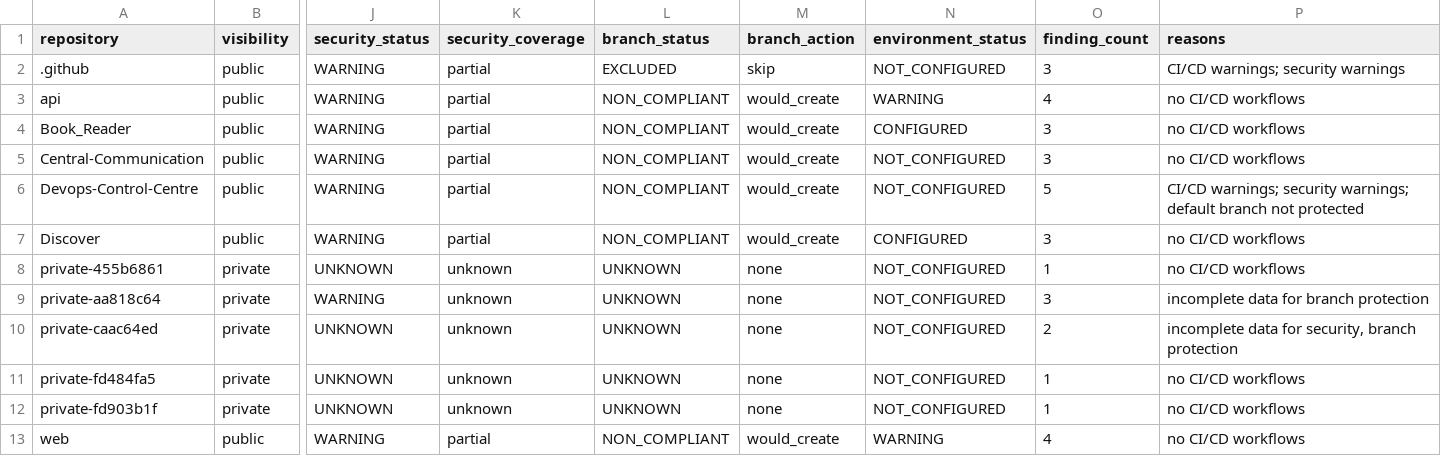
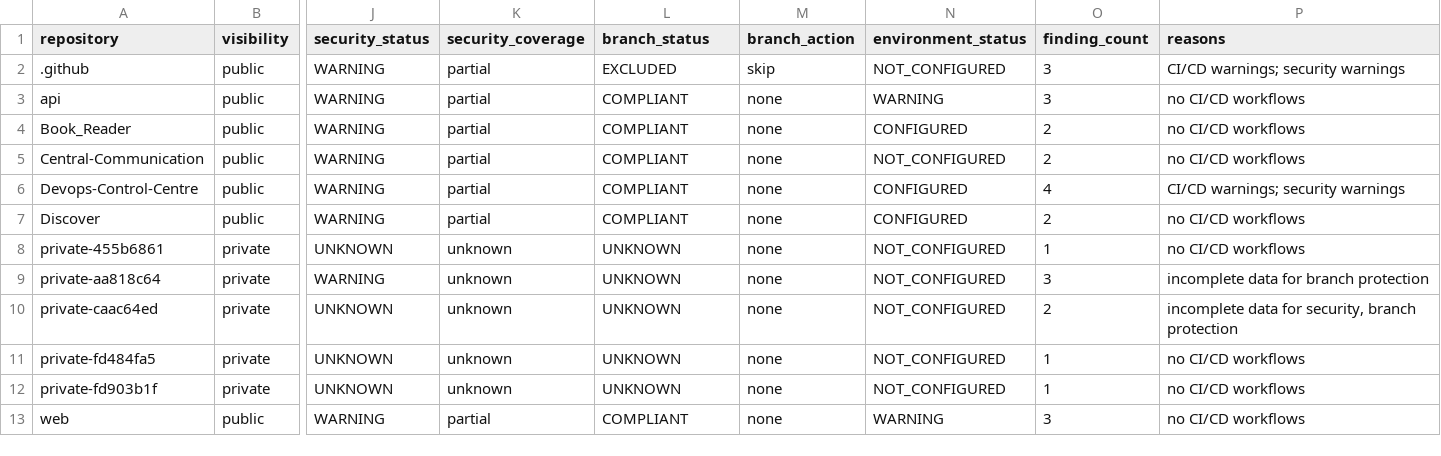
Before and after one commit to Go-Satish-Labs/Devops-Control-Centre, a CSV file: reports/organization-health.csv, drawn as a sheet; only a part is shown, gaps mark what is left out; the diff names each change by its address in the sheet, - before the commit and + after, or states it on an @@ line.

```diff
--- a/reports/organization-health.csv
+++ b/reports/organization-health.csv
-L3:L7 (branch_status): NON_COMPLIANT
+L3:L7 (branch_status): COMPLIANT
-M3:M7 (branch_action): would_create
+M3:M7 (branch_action): none
-O3 (finding_count): 4
+O3 (finding_count): 3
-O4:O5 (finding_count): 3
+O4:O5 (finding_count): 2
-N6 (environment_status): NOT_CONFIGURED
+N6 (environment_status): CONFIGURED
-O6 (finding_count): 5
+O6 (finding_count): 4
-P6 (reasons): …warnings; security warnings; default branch not protected
+P6 (reasons): …warnings; security warnings
-O7 (finding_count): 3
+O7 (finding_count): 2
-L13 (branch_status): NON_COMPLIANT
+L13 (branch_status): COMPLIANT
-M13 (branch_action): would_create
+M13 (branch_action): none
-O13 (finding_count): 4
+O13 (finding_count): 3
```
Also changed, not shown: 4 other files.
